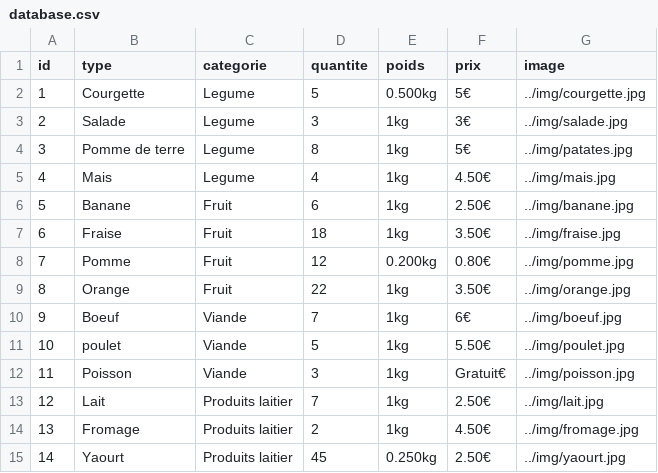
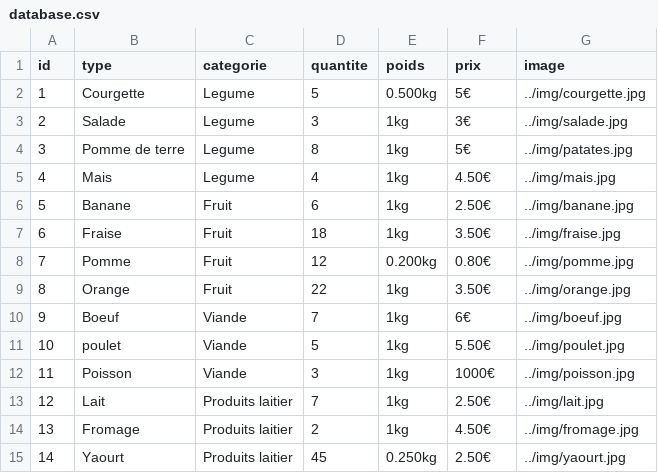
Before and after one commit to williamsbs/Piscine-PHP, a CSV file: rush00/csv/database.csv, drawn as a sheet.

```diff
--- a/rush00/csv/database.csv
+++ b/rush00/csv/database.csv
@@ -11,3 +11,3 @@ id,type,categorie,quantite,poids,prix,image
 10,poulet,Viande,5,1kg,5.50€,../img/poulet.jpg
-11,Poisson,Viande,3,1kg,Gratuit€,../img/poisson.jpg
+11,Poisson,Viande,3,1kg,1000€,../img/poisson.jpg
 12,Lait,Produits laitier,7,1kg,2.50€,../img/lait.jpg
```
Also changed, not shown: 13 other files.
